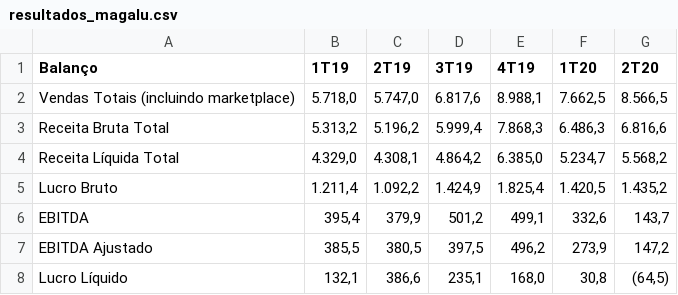
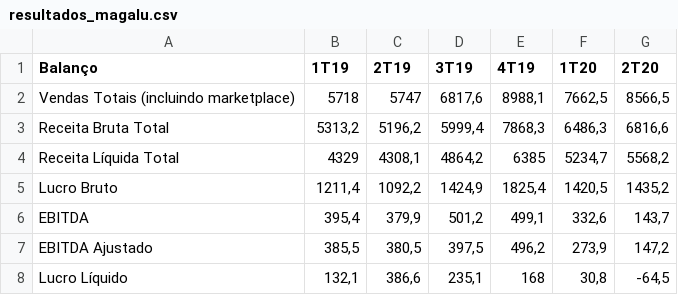
Before and after one commit to aprendadatascience/projects, a CSV file: resultados_magalu.csv, drawn as a sheet; the diff names each change by its address in the sheet, - before the commit and + after, or states it on an @@ line.

Commit message:
magalu

```diff
--- a/resultados_magalu.csv
+++ b/resultados_magalu.csv
-B2 (1T19): 5.718,0
+B2 (1T19): 5718
-C2 (2T19): 5.747,0
+C2 (2T19): 5747
-D2 (3T19): 6.817,6
+D2 (3T19): 6817,6
-E2 (4T19): 8.988,1
+E2 (4T19): 8988,1
-F2 (1T20): 7.662,5
+F2 (1T20): 7662,5
-G2 (2T20): 8.566,5
+G2 (2T20): 8566,5
-B3 (1T19): 5.313,2
+B3 (1T19): 5313,2
-C3 (2T19): 5.196,2
+C3 (2T19): 5196,2
-D3 (3T19): 5.999,4
+D3 (3T19): 5999,4
-E3 (4T19): 7.868,3
+E3 (4T19): 7868,3
-F3 (1T20): 6.486,3
+F3 (1T20): 6486,3
-G3 (2T20): 6.816,6
+G3 (2T20): 6816,6
-B4 (1T19): 4.329,0
+B4 (1T19): 4329
-C4 (2T19): 4.308,1
+C4 (2T19): 4308,1
-D4 (3T19): 4.864,2
+D4 (3T19): 4864,2
-E4 (4T19): 6.385,0
+E4 (4T19): 6385
-F4 (1T20): 5.234,7
+F4 (1T20): 5234,7
-G4 (2T20): 5.568,2
+G4 (2T20): 5568,2
-B5 (1T19): 1.211,4
+B5 (1T19): 1211,4
-C5 (2T19): 1.092,2
+C5 (2T19): 1092,2
-D5 (3T19): 1.424,9
+D5 (3T19): 1424,9
-E5 (4T19): 1.825,4
+E5 (4T19): 1825,4
-F5 (1T20): 1.420,5
+F5 (1T20): 1420,5
-G5 (2T20): 1.435,2
+G5 (2T20): 1435,2
-E8 (4T19): 168,0
+E8 (4T19): 168
-G8 (2T20): (64,5)
+G8 (2T20): -64,5
```
Also changed, not shown: 1 other file.
